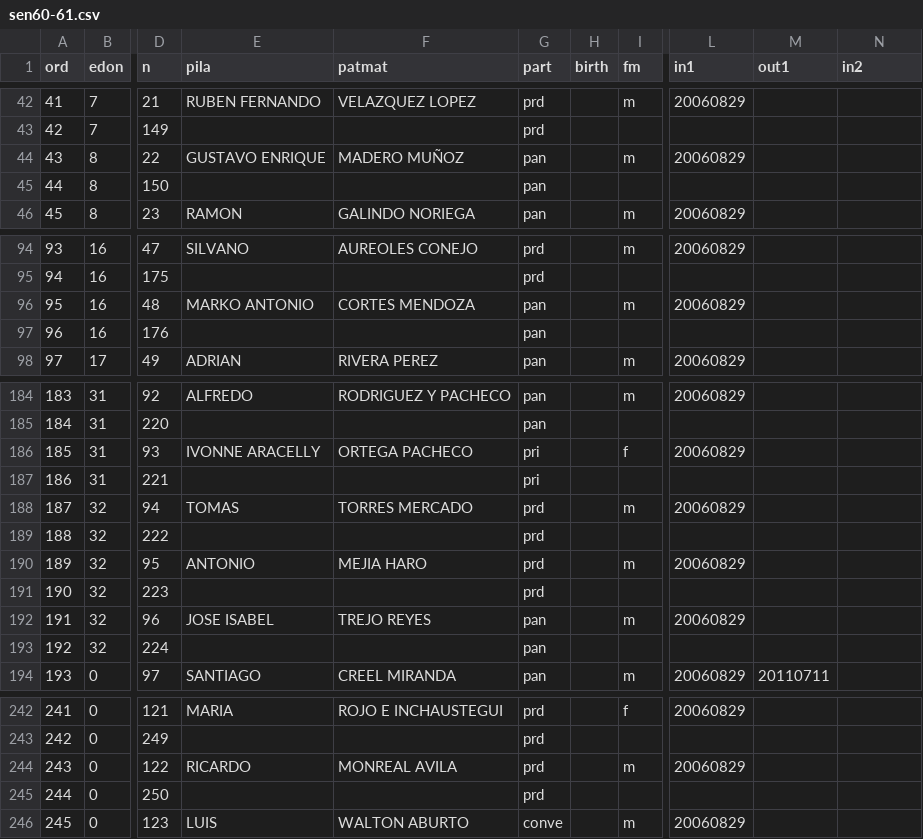
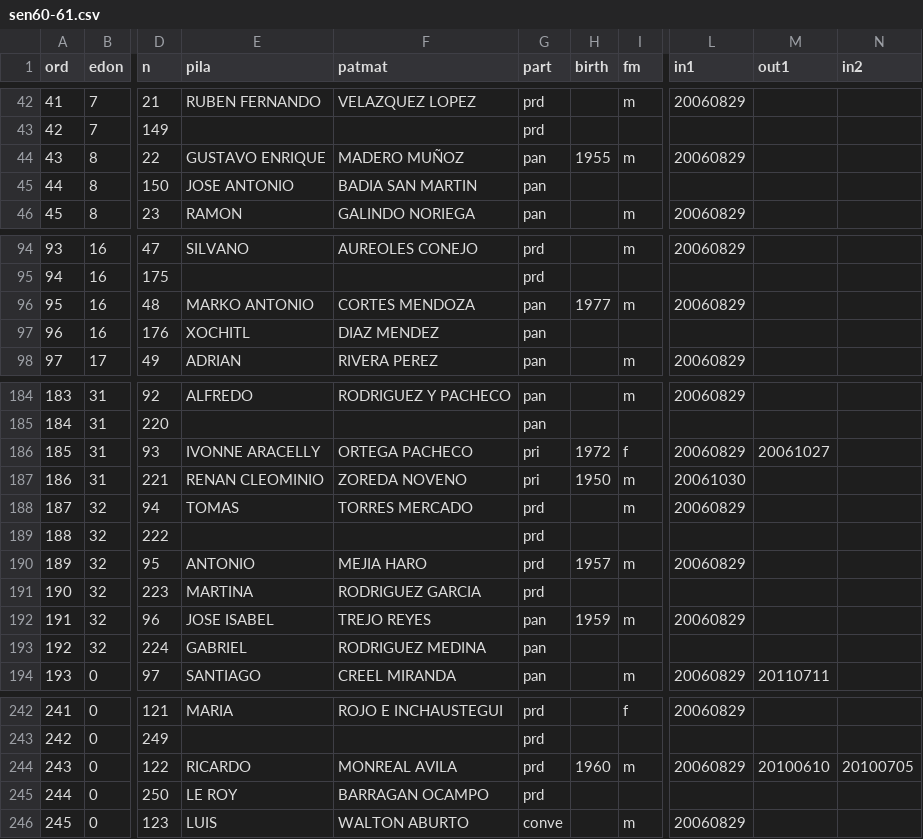
Before and after one commit to emagar/senmex, a CSV file: data/senadores/sen60-61.csv, drawn as a sheet; only a part is shown, gaps mark what is left out; the diff covers the shown part only; the diff names each change by its address in the sheet, - before the commit and + after, or states it on an @@ line.

```diff
--- a/data/senadores/sen60-61.csv
+++ b/data/senadores/sen60-61.csv
-H44 (birth): (empty)
+H44 (birth): 1955
-E45 (pila): (empty)
+E45 (pila): JOSE ANTONIO
-F45 (patmat): (empty)
+F45 (patmat): BADIA SAN MARTIN
-H96 (birth): (empty)
+H96 (birth): 1977
-E97 (pila): (empty)
+E97 (pila): XOCHITL
-F97 (patmat): (empty)
+F97 (patmat): DIAZ MENDEZ
-H186 (birth): (empty)
+H186 (birth): 1972
-M186 (out1): (empty)
+M186 (out1): 20061027
-E187 (pila): (empty)
+E187 (pila): RENAN CLEOMINIO
-F187 (patmat): (empty)
+F187 (patmat): ZOREDA NOVENO
-H187 (birth): (empty)
+H187 (birth): 1950
-I187 (fm): (empty)
+I187 (fm): m
-L187 (in1): (empty)
+L187 (in1): 20061030
-H190 (birth): (empty)
+H190 (birth): 1957
-E191 (pila): (empty)
+E191 (pila): MARTINA
-F191 (patmat): (empty)
+F191 (patmat): RODRIGUEZ GARCIA
-H192 (birth): (empty)
+H192 (birth): 1959
-E193 (pila): (empty)
+E193 (pila): GABRIEL
-F193 (patmat): (empty)
+F193 (patmat): RODRIGUEZ MEDINA
-H244 (birth): (empty)
+H244 (birth): 1960
-M244 (out1): (empty)
+M244 (out1): 20100610
-N244 (in2): (empty)
+N244 (in2): 20100705
-E245 (pila): (empty)
+E245 (pila): LE ROY
-F245 (patmat): (empty)
+F245 (patmat): BARRAGAN OCAMPO
```
Also changed, not shown: 3 edited cells elsewhere in this file, 3 other files.
